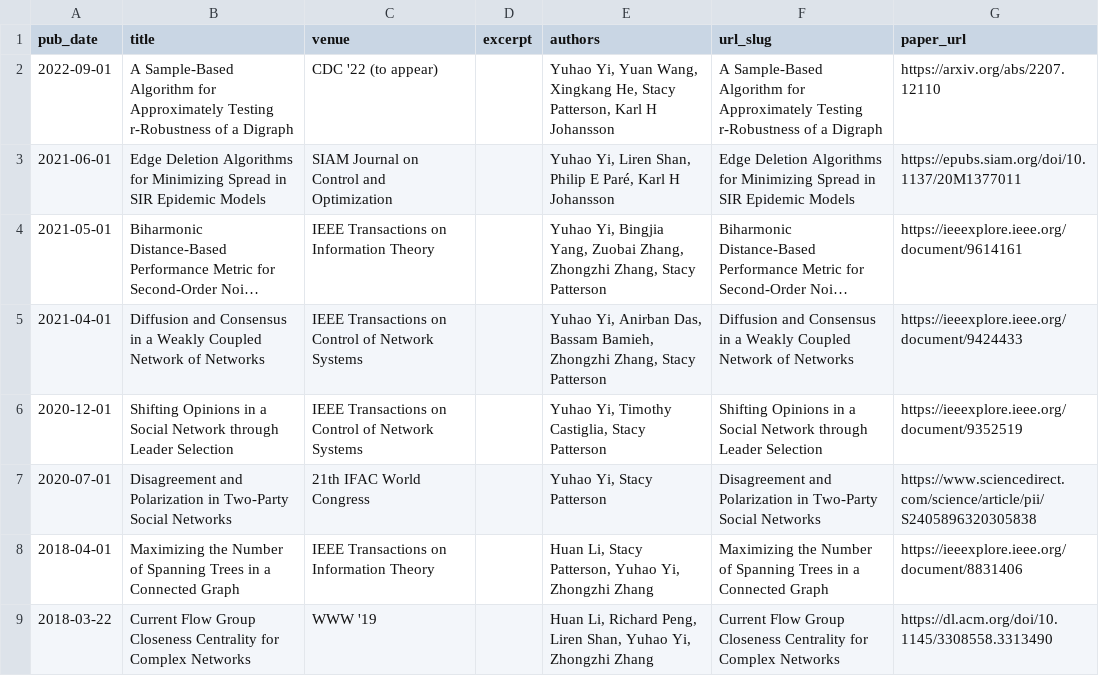
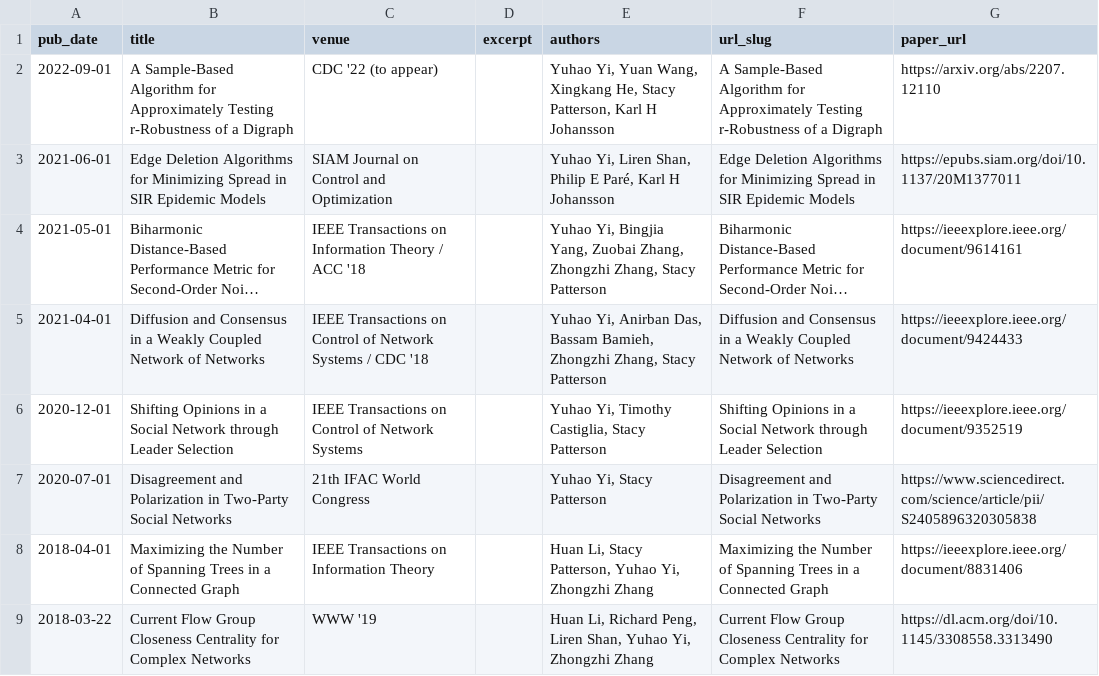
Before and after one commit to yhyi15/yhyi15.github.io, a TSV file: markdown_generator/publications.tsv, drawn as a sheet; only a part is shown; long unchanged cells end in …; the diff names each change by its address in the sheet, - before the commit and + after, or states it on an @@ line.

```diff
--- a/markdown_generator/publications.tsv
+++ b/markdown_generator/publications.tsv
-C4 (venue): IEEE Transactions on Information Theory
+C4 (venue): IEEE Transactions on Information Theory / ACC '18
-C5 (venue): …Network Systems
+C5 (venue): …Network Systems / CDC '18
```
Also changed, not shown: 2 other files.
